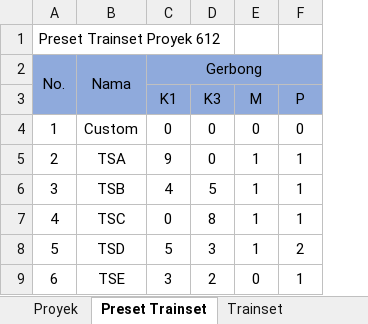
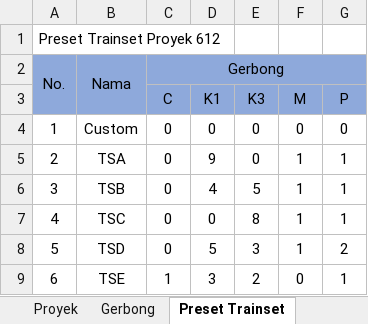
Before and after one commit to rekachain/rekachain-web, an Excel workbook: public/assets/excel-templates/imports/project/project-import.xlsx, sheet Preset Trainset, drawn as a sheet; values as stored, in another font and other column widths than the file's, no borders; removed rows and columns are numbered as before the commit, all else as after; the diff names each change by its address in the sheet, - before the commit and + after, or states it on an @@ line.

```diff
--- a/public/assets/excel-templates/imports/project/project-import.xlsx (sheet Preset Trainset)
+++ b/public/assets/excel-templates/imports/project/project-import.xlsx (sheet Preset Trainset)
+sheet tab: Gerbong
+column C (C), row 2: Gerbong; rows 4-9: 0 | 0 | 0 | 0 | 0 | 1
-D2 (K1): Gerbong
+D2 (K1): (empty)
-C2:F2 merged
```
Also changed, not shown: sheet Trainset, other sheet tabs, formulas that keep their value, charts or pictures, public/assets/excel-templates/imports/project/project-import.xlsm, 1 other file.
